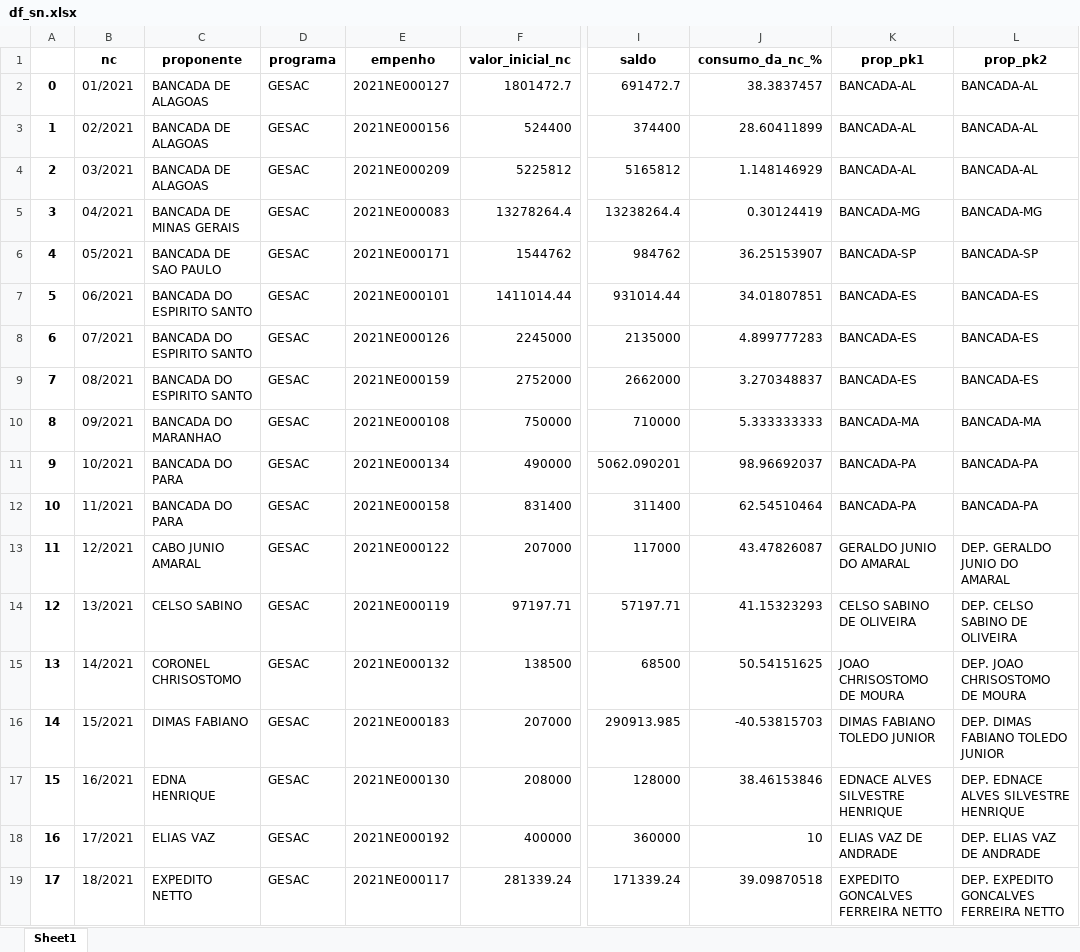
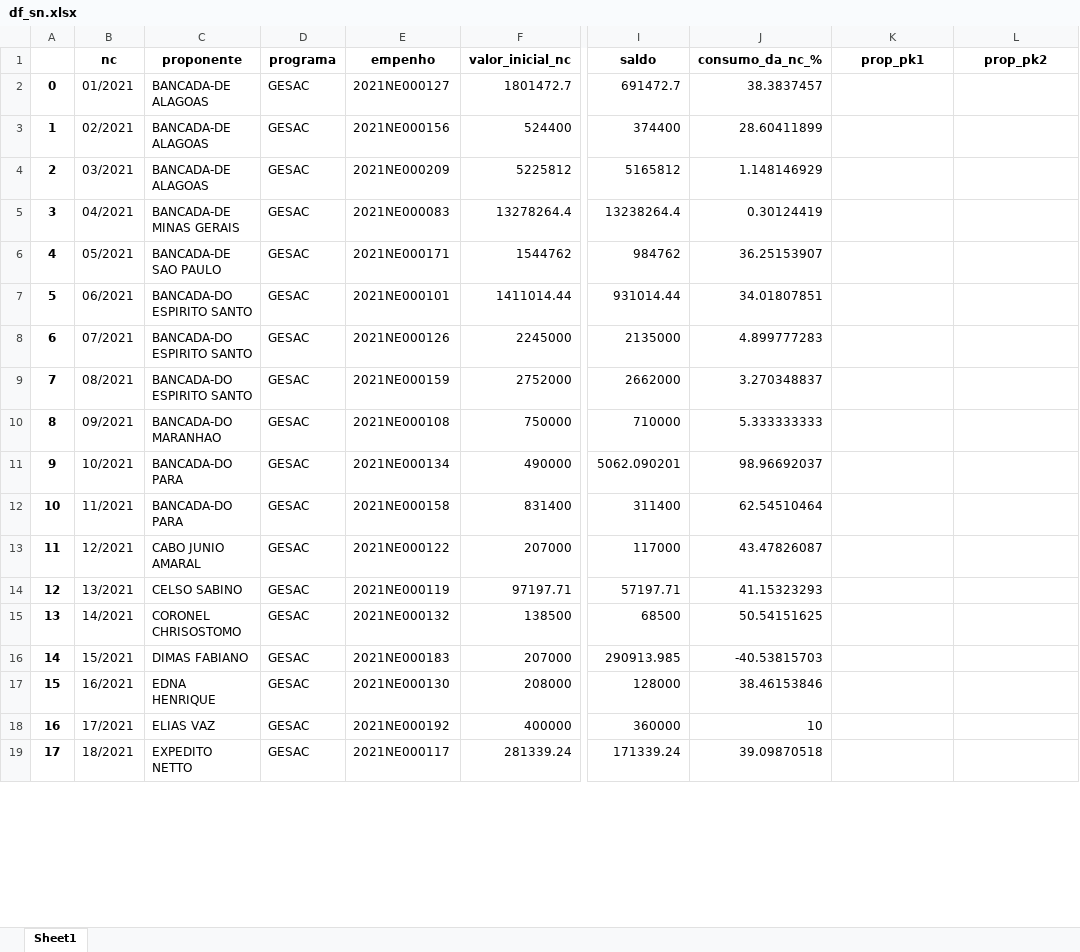
Before and after one commit to robertomdiniz5/Projeto-Controle-Financeiro-GESAC, an Excel workbook: PowerBI_Dataset/xlsx/df_sn.xlsx, sheet Sheet1, drawn as a sheet; only a part is shown, gaps mark what is left out; values as stored, in another font and other column widths than the file's, no borders; the diff covers the shown part only; the diff names each change by its address in the sheet, - before the commit and + after, or states it on an @@ line.

```diff
--- a/PowerBI_Dataset/xlsx/df_sn.xlsx (sheet Sheet1)
+++ b/PowerBI_Dataset/xlsx/df_sn.xlsx (sheet Sheet1)
-C2:C4 (proponente): BANCADA DE ALAGOAS
+C2:C4 (proponente): BANCADA-DE ALAGOAS
-K2:K4 (prop_pk1): BANCADA-AL
+K2:K4 (prop_pk1): (empty)
-L2:L4 (prop_pk2): BANCADA-AL
+L2:L4 (prop_pk2): (empty)
-C5 (proponente): BANCADA DE MINAS GERAIS
+C5 (proponente): BANCADA-DE MINAS GERAIS
-K5 (prop_pk1): BANCADA-MG
+K5 (prop_pk1): (empty)
-L5 (prop_pk2): BANCADA-MG
+L5 (prop_pk2): (empty)
-C6 (proponente): BANCADA DE SAO PAULO
+C6 (proponente): BANCADA-DE SAO PAULO
-K6 (prop_pk1): BANCADA-SP
+K6 (prop_pk1): (empty)
-L6 (prop_pk2): BANCADA-SP
+L6 (prop_pk2): (empty)
-C7:C9 (proponente): BANCADA DO ESPIRITO SANTO
+C7:C9 (proponente): BANCADA-DO ESPIRITO SANTO
-K7:K9 (prop_pk1): BANCADA-ES
+K7:K9 (prop_pk1): (empty)
-L7:L9 (prop_pk2): BANCADA-ES
+L7:L9 (prop_pk2): (empty)
-C10 (proponente): BANCADA DO MARANHAO
+C10 (proponente): BANCADA-DO MARANHAO
-K10 (prop_pk1): BANCADA-MA
+K10 (prop_pk1): (empty)
-L10 (prop_pk2): BANCADA-MA
+L10 (prop_pk2): (empty)
-C11:C12 (proponente): BANCADA DO PARA
+C11:C12 (proponente): BANCADA-DO PARA
-K11:K12 (prop_pk1): BANCADA-PA
+K11:K12 (prop_pk1): (empty)
-L11:L12 (prop_pk2): BANCADA-PA
+L11:L12 (prop_pk2): (empty)
-K13 (prop_pk1): GERALDO JUNIO DO AMARAL
+K13 (prop_pk1): (empty)
-L13 (prop_pk2): DEP. GERALDO JUNIO DO AMARAL
+L13 (prop_pk2): (empty)
-K14 (prop_pk1): CELSO SABINO DE OLIVEIRA
+K14 (prop_pk1): (empty)
-L14 (prop_pk2): DEP. CELSO SABINO DE OLIVEIRA
+L14 (prop_pk2): (empty)
-K15 (prop_pk1): JOAO CHRISOSTOMO DE MOURA
+K15 (prop_pk1): (empty)
-L15 (prop_pk2): DEP. JOAO CHRISOSTOMO DE MOURA
+L15 (prop_pk2): (empty)
-K16 (prop_pk1): DIMAS FABIANO TOLEDO JUNIOR
+K16 (prop_pk1): (empty)
-L16 (prop_pk2): DEP. DIMAS FABIANO TOLEDO JUNIOR
+L16 (prop_pk2): (empty)
-K17 (prop_pk1): EDNACE ALVES SILVESTRE HENRIQUE
+K17 (prop_pk1): (empty)
-L17 (prop_pk2): DEP. EDNACE ALVES SILVESTRE HENRIQUE
+L17 (prop_pk2): (empty)
-K18 (prop_pk1): ELIAS VAZ DE ANDRADE
+K18 (prop_pk1): (empty)
-L18 (prop_pk2): DEP. ELIAS VAZ DE ANDRADE
+L18 (prop_pk2): (empty)
-K19 (prop_pk1): EXPEDITO GONCALVES FERREIRA NETTO
+K19 (prop_pk1): (empty)
-L19 (prop_pk2): DEP. EXPEDITO GONCALVES FERREIRA NETTO
+L19 (prop_pk2): (empty)
```
Also changed, not shown: other rows of this sheet, PowerBI_Dataset/xlsx/df_an.xlsx, PowerBI_Dataset/xlsx/df_cg.xlsx, 20 other files.
